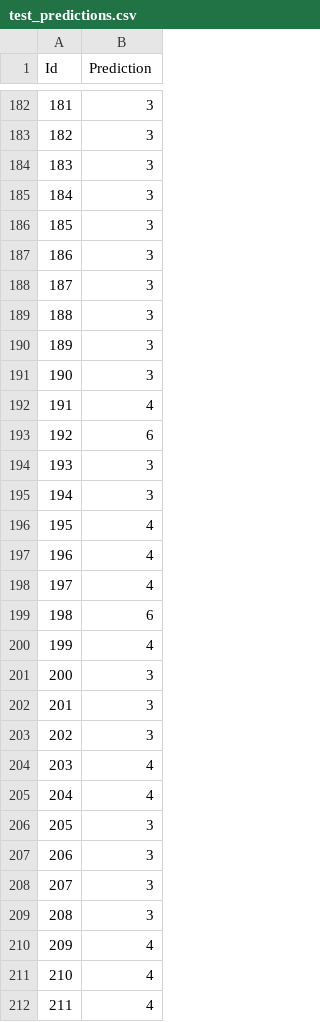
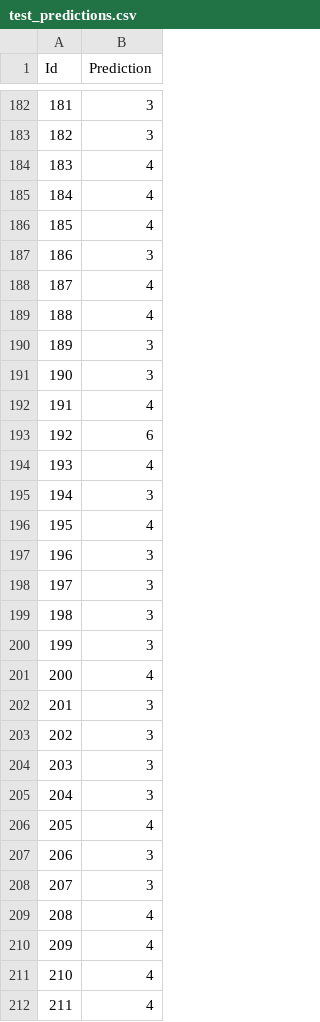
Before and after one commit to Takonan/csc411_a3, a CSV file: test_predictions.csv, drawn as a sheet; only a part is shown, gaps mark what is left out; the diff covers the shown part only.

```diff
--- a/test_predictions.csv
+++ b/test_predictions.csv
@@ -183,8 +183,8 @@ Id,Prediction
 182,3
-183,3
-184,3
-185,3
+183,4
+184,4
+185,4
 186,3
-187,3
-188,3
+187,4
+188,4
 189,3
@@ -193,18 +193,18 @@ Id,Prediction
 192,6
-193,3
+193,4
 194,3
 195,4
-196,4
-197,4
-198,6
-199,4
-200,3
+196,3
+197,3
+198,3
+199,3
+200,4
 201,3
 202,3
-203,4
-204,4
-205,3
+203,3
+204,3
+205,4
 206,3
 207,3
-208,3
+208,4
 209,4
```
Also changed, not shown: 101 edited cells elsewhere in this file, 1 other file.
